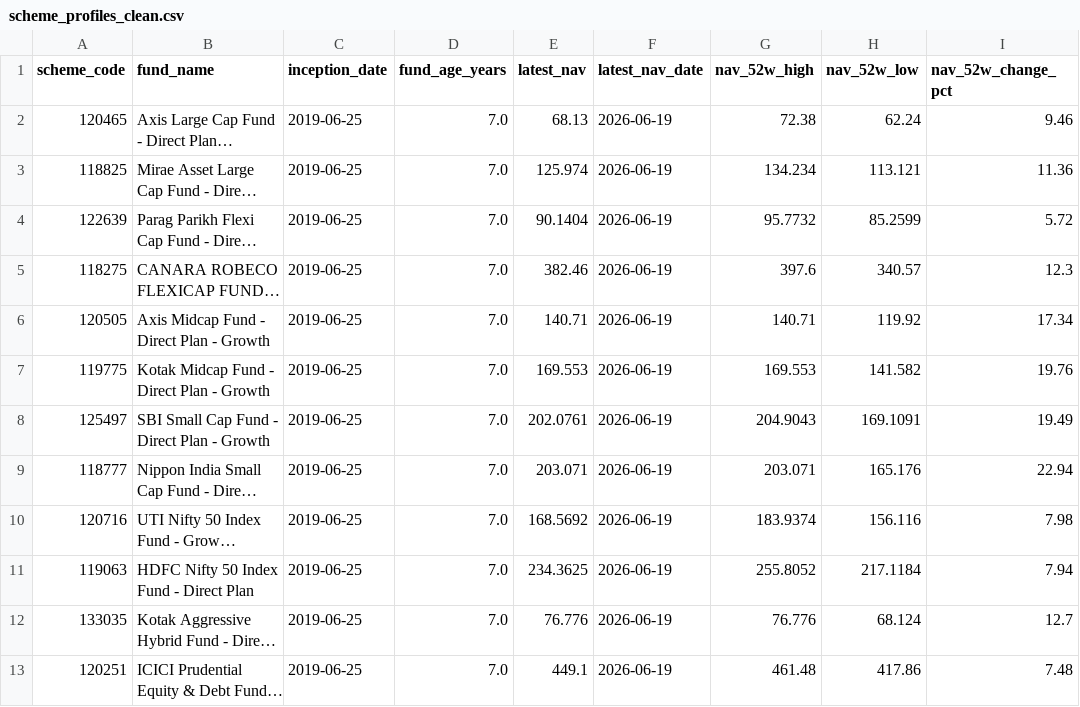
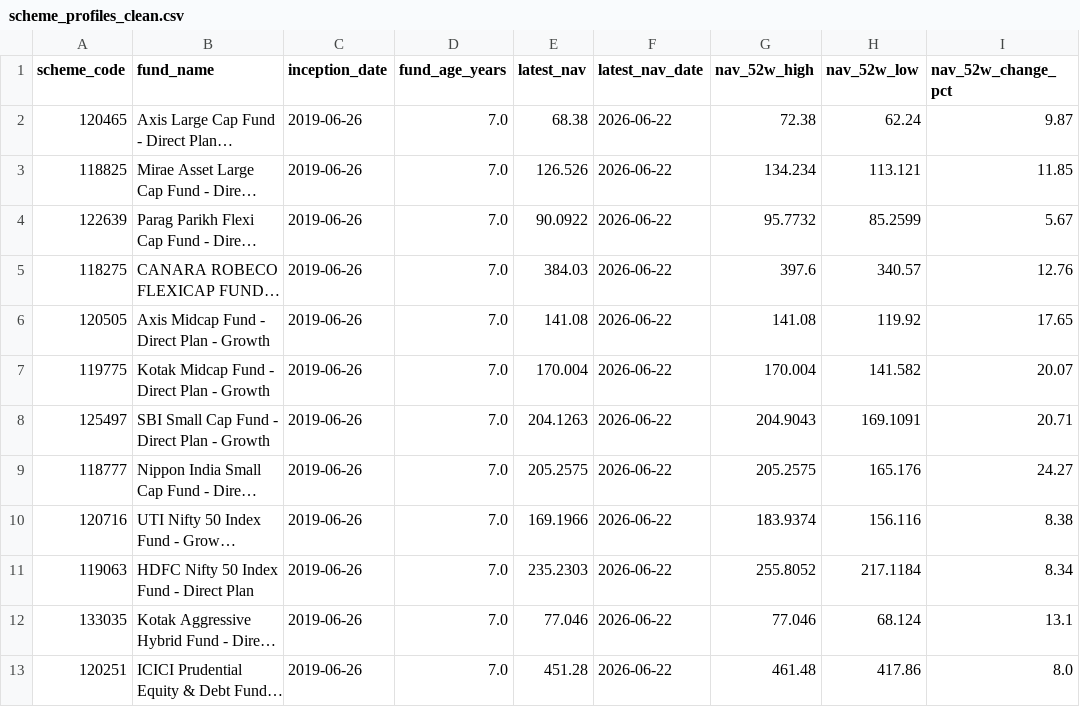
Before and after one commit to krishyadav-dev/Mutual_Fund_Dashboard, a CSV file: data/cleaned/scheme_profiles_clean.csv, drawn as a sheet; only a part is shown; long unchanged cells end in …; the diff covers the shown part only; the diff names each change by its address in the sheet, - before the commit and + after, or states it on an @@ line.

```diff
--- a/data/cleaned/scheme_profiles_clean.csv
+++ b/data/cleaned/scheme_profiles_clean.csv
-C2:C13 (inception_date): 2019-06-25
+C2:C13 (inception_date): 2019-06-26
-E2 (latest_nav): 68.13
+E2 (latest_nav): 68.38
-F2:F13 (latest_nav_date): 2026-06-19
+F2:F13 (latest_nav_date): 2026-06-22
-I2 (nav_52w_change_pct): 9.46
+I2 (nav_52w_change_pct): 9.87
-E3 (latest_nav): 125.974
+E3 (latest_nav): 126.526
-I3 (nav_52w_change_pct): 11.36
+I3 (nav_52w_change_pct): 11.85
-E4 (latest_nav): 90.1404
+E4 (latest_nav): 90.0922
-I4 (nav_52w_change_pct): 5.72
+I4 (nav_52w_change_pct): 5.67
-E5 (latest_nav): 382.46
+E5 (latest_nav): 384.03
-I5 (nav_52w_change_pct): 12.3
+I5 (nav_52w_change_pct): 12.76
-E6 (latest_nav): 140.71
+E6 (latest_nav): 141.08
-G6 (nav_52w_high): 140.71
+G6 (nav_52w_high): 141.08
-I6 (nav_52w_change_pct): 17.34
+I6 (nav_52w_change_pct): 17.65
-E7 (latest_nav): 169.553
+E7 (latest_nav): 170.004
-G7 (nav_52w_high): 169.553
+G7 (nav_52w_high): 170.004
-I7 (nav_52w_change_pct): 19.76
+I7 (nav_52w_change_pct): 20.07
-E8 (latest_nav): 202.0761
+E8 (latest_nav): 204.1263
-I8 (nav_52w_change_pct): 19.49
+I8 (nav_52w_change_pct): 20.71
-E9 (latest_nav): 203.071
+E9 (latest_nav): 205.2575
-G9 (nav_52w_high): 203.071
+G9 (nav_52w_high): 205.2575
-I9 (nav_52w_change_pct): 22.94
+I9 (nav_52w_change_pct): 24.27
-E10 (latest_nav): 168.5692
+E10 (latest_nav): 169.1966
-I10 (nav_52w_change_pct): 7.98
+I10 (nav_52w_change_pct): 8.38
-E11 (latest_nav): 234.3625
+E11 (latest_nav): 235.2303
-I11 (nav_52w_change_pct): 7.94
+I11 (nav_52w_change_pct): 8.34
-E12 (latest_nav): 76.776
+E12 (latest_nav): 77.046
-G12 (nav_52w_high): 76.776
+G12 (nav_52w_high): 77.046
-I12 (nav_52w_change_pct): 12.7
+I12 (nav_52w_change_pct): 13.1
-E13 (latest_nav): 449.1
+E13 (latest_nav): 451.28
-I13 (nav_52w_change_pct): 7.48
+I13 (nav_52w_change_pct): 8.0
```
Also changed, not shown: 10 edited cells elsewhere in this file, data/cleaned/aum_and_ter_clean.csv, data/cleaned/benchmark_data_clean.csv, 15 other files.
